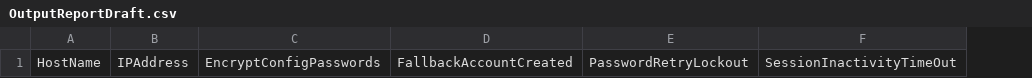
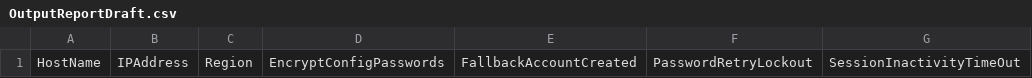
Before and after one commit to hazemragab/Network-Hardening, a CSV file: OutputReportDraft.csv, drawn as a sheet; only a part is shown; the diff names each change by its address in the sheet, - before the commit and + after, or states it on an @@ line.

```diff
--- a/OutputReportDraft.csv
+++ b/OutputReportDraft.csv
+column C, row 1: Region
```
Also changed, not shown: 21 other files.
